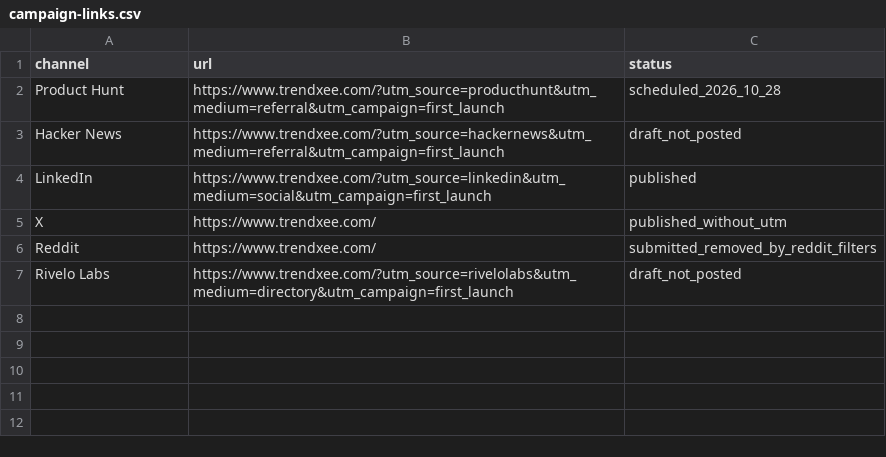
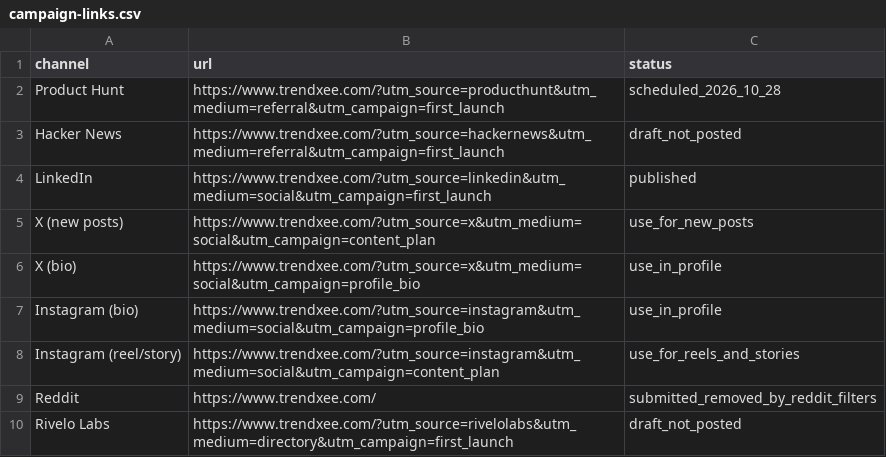
Before and after one commit to ramanvgrewal/TrendXee, a CSV file: docs/launch/campaign-links.csv, drawn as a sheet.

```diff
--- a/docs/launch/campaign-links.csv
+++ b/docs/launch/campaign-links.csv
@@ -4,3 +4,6 @@ Hacker News,https://www.trendxee.com/?utm_source=hackernews&utm_medium=referral&
 LinkedIn,https://www.trendxee.com/?utm_source=linkedin&utm_medium=social&utm_campaign=first_launch,published
-X,https://www.trendxee.com/,published_without_utm
+X (new posts),https://www.trendxee.com/?utm_source=x&utm_medium=social&utm_campaign=content_plan,use_for_new_posts
+X (bio),https://www.trendxee.com/?utm_source=x&utm_medium=social&utm_campaign=profile_bio,use_in_profile
+Instagram (bio),https://www.trendxee.com/?utm_source=instagram&utm_medium=social&utm_campaign=profile_bio,use_in_profile
+Instagram (reel/story),https://www.trendxee.com/?utm_source=instagram&utm_medium=social&utm_campaign=content_plan,use_for_reels_and_stories
 Reddit,https://www.trendxee.com/,submitted_removed_by_reddit_filters
```
Also changed, not shown: 2 other files.
